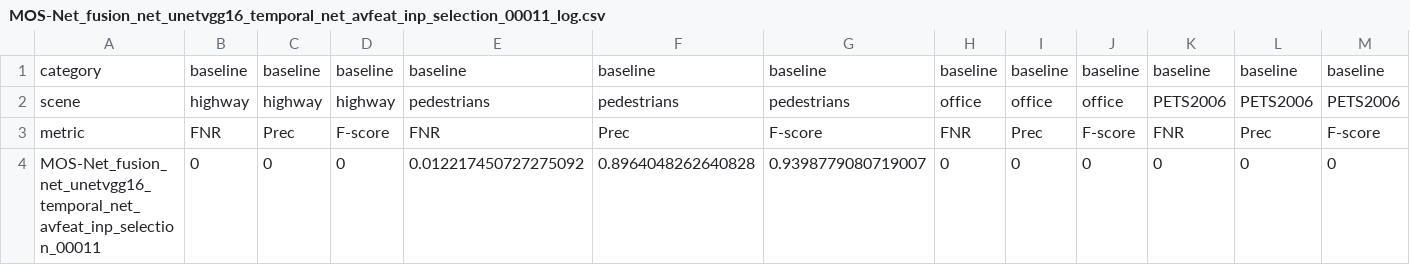
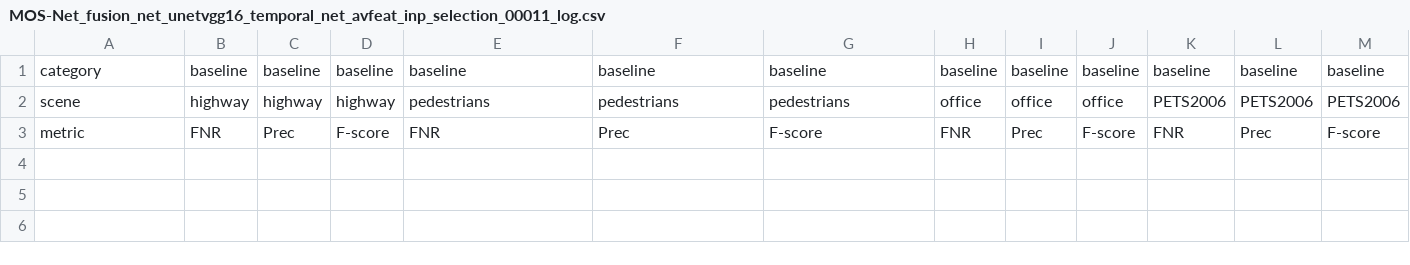
Before and after one commit to anilturker/MovingObjectSegmentation, a CSV file: MOS-Net_fusion_net_unetvgg16_temporal_net_avfeat_inp_selection_00011_log.csv, drawn as a sheet; only a part is shown; rows hold the shown columns only; the diff names each change by its address in the sheet, - before the commit and + after, or states it on an @@ line.

```diff
--- a/MOS-Net_fusion_net_unetvgg16_temporal_net_avfeat_inp_selection_00011_log.csv
+++ b/MOS-Net_fusion_net_unetvgg16_temporal_net_avfeat_inp_selection_00011_log.csv
-row 4: MOS-Net_fusion_net_unetvgg16_temporal_net_avfeat_inp_selection_00011 | 0 | 0 | 0 | 0.012217450727275092 | 0.8964048262640828 | 0.9398779080719007 | 0 | 0 | 0 | 0 | 0 | 0
```
Also changed, not shown: MOS-Net_fusion_net_unetvgg16_temporal_net_no_inp_selection_11001_log.csv, 2 other files.
